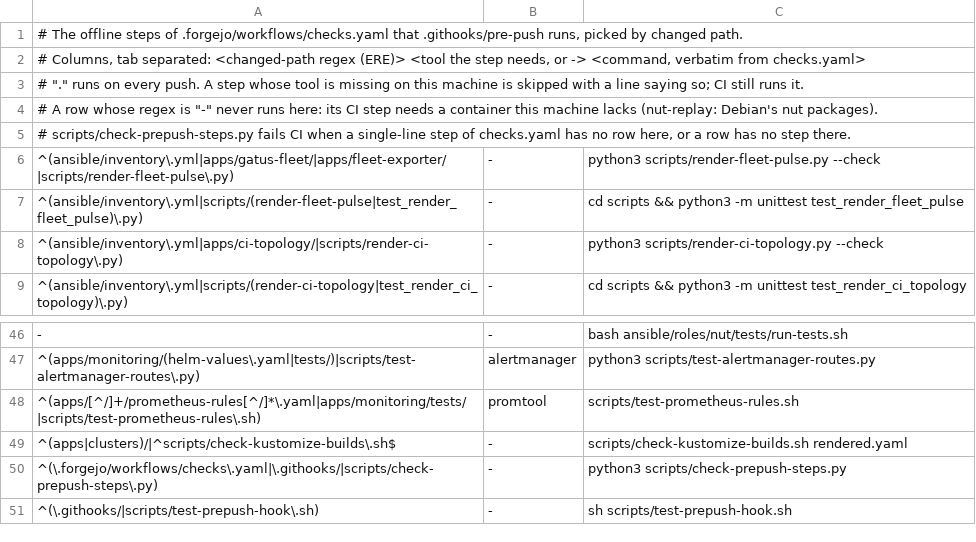
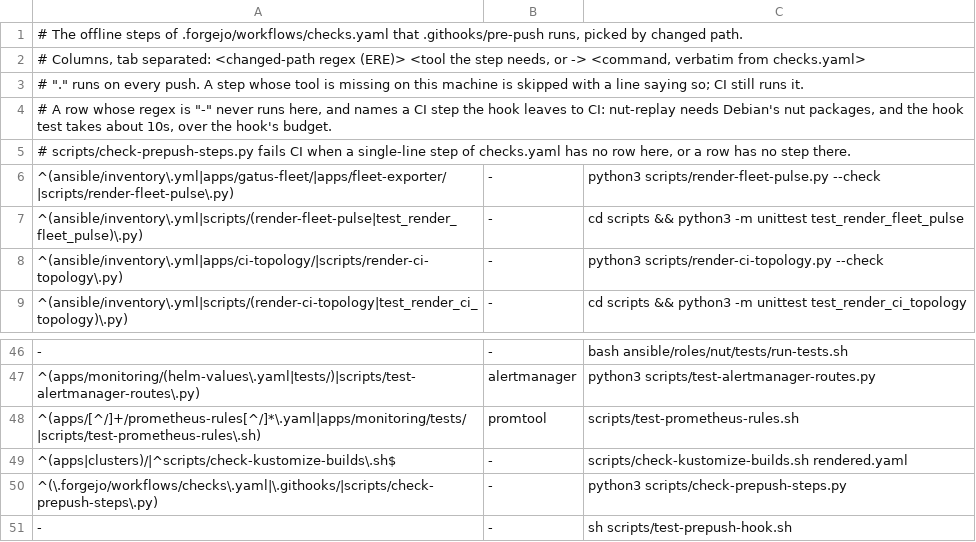
Before and after one commit to Kblack0610/home-config, a TSV file: .githooks/pre-push-steps.tsv, drawn as a sheet; only a part is shown, gaps mark what is left out.

Commit message:
fix(hooks): the hook test is CI-only, over the 10s budget (ar-3795)

```diff
--- a/.githooks/pre-push-steps.tsv
+++ b/.githooks/pre-push-steps.tsv
@@ -3,3 +3,3 @@
 # "." runs on every push. A step whose tool is missing on this machine is skipped with a line saying so; CI still runs it.
-# A row whose regex is "-" never runs here: its CI step needs a container this machine lacks (nut-replay: Debian's nut packages).
+# A row whose regex is "-" never runs here, and names a CI step the hook leaves to CI: nut-replay needs Debian's nut packages, and the hook test takes about 10s, over the hook's budget.
 # scripts/check-prepush-steps.py fails CI when a single-line step of checks.yaml has no row here, or a row has no step there.
@@ -50,2 +50,2 @@
 ^(\.forgejo/workflows/checks\.yaml|\.githooks/|scripts/check-prepush-steps\.py)	-	python3 scripts/check-prepush-steps.py
-^(\.githooks/|scripts/test-prepush-hook\.sh)	-	sh scripts/test-prepush-hook.sh
+-	-	sh scripts/test-prepush-hook.sh
```
